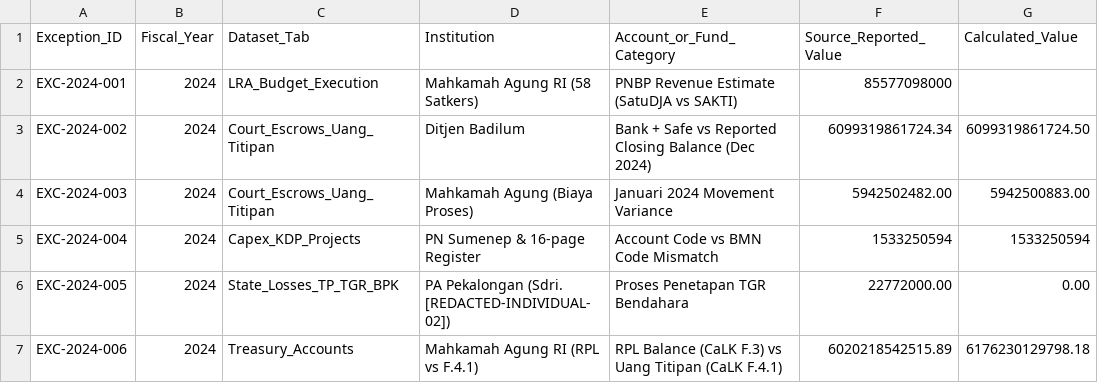
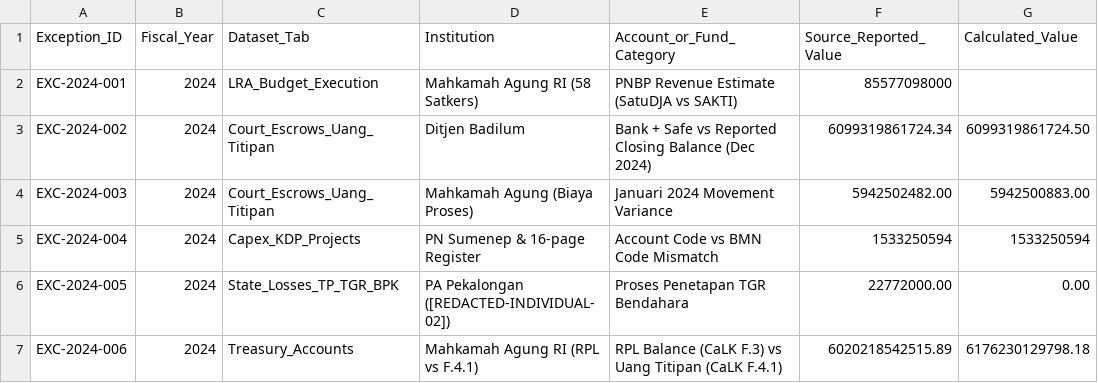
Before and after one commit to bsdkijc-dev/judicial-transparency-indonesia-2024, a CSV file: reconciliation/financial_reconciliation_exceptions_2024.csv, drawn as a sheet; only a part is shown; the diff names each change by its address in the sheet, - before the commit and + after, or states it on an @@ line.

```diff
--- a/reconciliation/financial_reconciliation_exceptions_2024.csv
+++ b/reconciliation/financial_reconciliation_exceptions_2024.csv
-D6 (Institution): PA Pekalongan (Sdri. [REDACTED-INDIVIDUAL-02])
+D6 (Institution): PA Pekalongan ([REDACTED-INDIVIDUAL-02])
```
Also changed, not shown: 1 other file.
